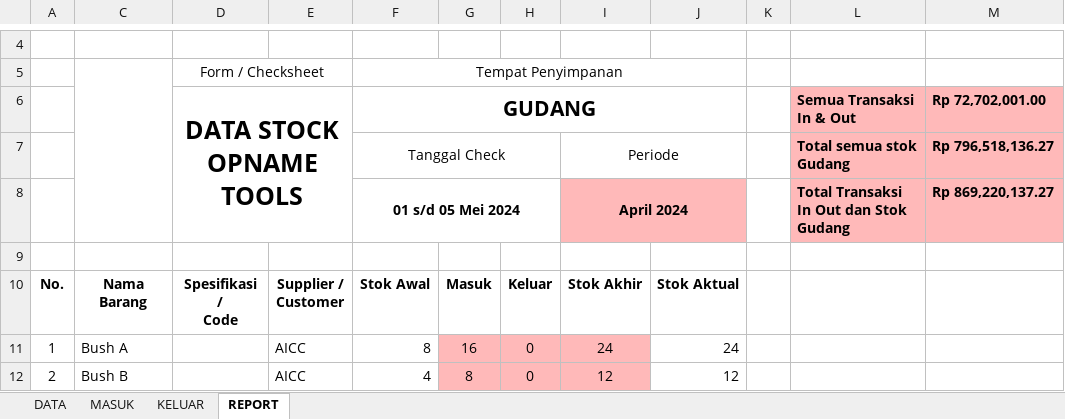
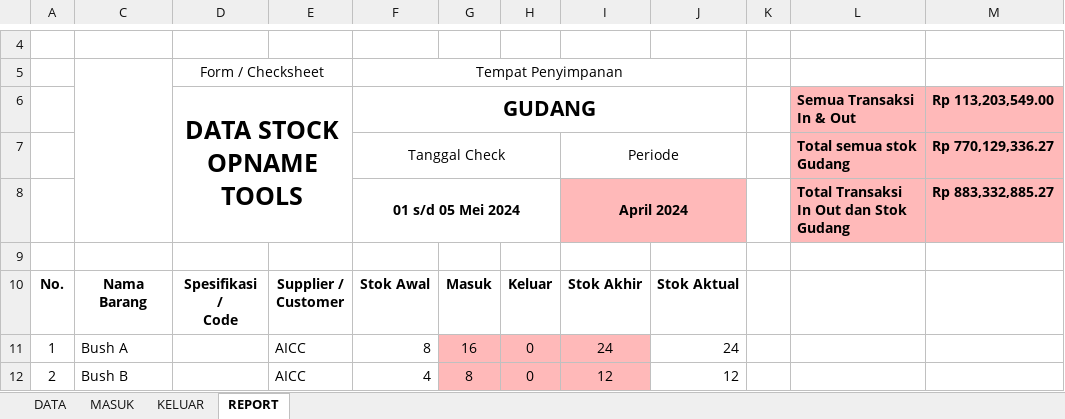
Before and after one commit to hendigo/warehouse-report, an Excel workbook: WAREHOUSE STOCK REPORT V1.1 - Periode April 2024.xlsm, sheet REPORT, drawn as a sheet; only a part is shown, gaps mark what is left out; values as stored, in another font and other column widths than the file's, no borders; charts and pictures not drawn; the diff names each change by its address in the sheet, - before the commit and + after, or states it on an @@ line.

```diff
--- a/WAREHOUSE STOCK REPORT V1.1 - Periode April 2024.xlsm (sheet REPORT)
+++ b/WAREHOUSE STOCK REPORT V1.1 - Periode April 2024.xlsm (sheet REPORT)
-M6: Rp 72,702,001.00
+M6: Rp 113,203,549.00
-M7: Rp 796,518,136.27
+M7: Rp 770,129,336.27
-M8: Rp 869,220,137.27
+M8: Rp 883,332,885.27
```
Also changed, not shown: sheet DATA, sheet MASUK, sheet KELUAR, formulas that keep their value, hidden cells, Update 27-04-2024/WAREHOUSE STOCK REPORT V1.1 - Periode Maret 2024_.xlsm.
